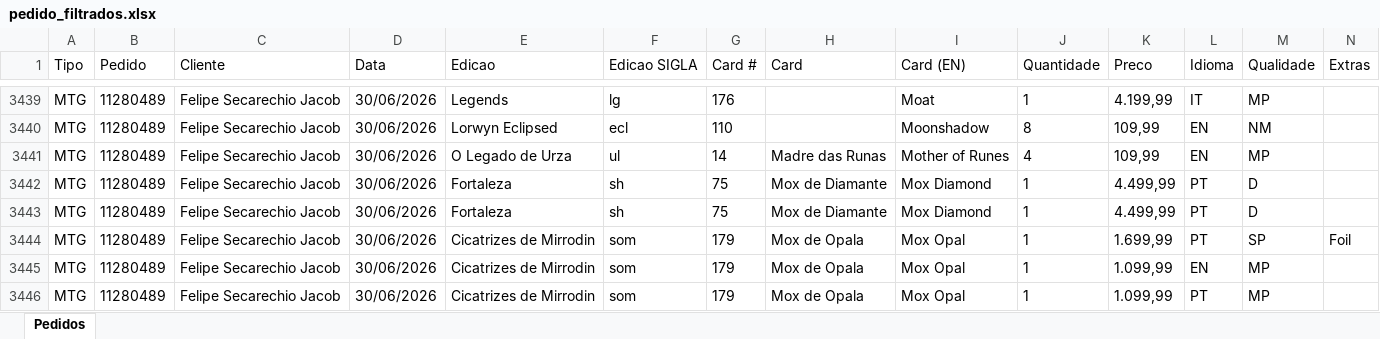
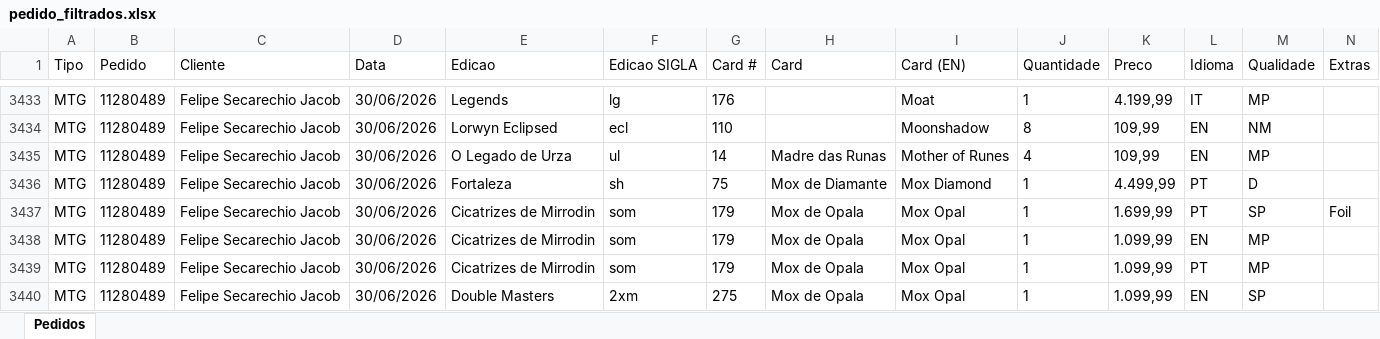
Before and after one commit to lkentako-ui/consulta-cartas, an Excel workbook: pedido_filtrados.xlsx, sheet Pedidos, drawn as a sheet; only a part is shown, gaps mark what is left out; the shorter side is filled out with more unchanged rows; values as stored, in another font and other column widths than the file's, no borders; the diff covers the shown part only; the diff names each change by its address in the sheet, - before the commit and + after, or states it on an @@ line.

Commit message:
Remove 7 linhas duplicadas do pedido_filtrados.xlsx

```diff
--- a/pedido_filtrados.xlsx (sheet Pedidos)
+++ b/pedido_filtrados.xlsx (sheet Pedidos)
-row 3442: MTG | 11280489 | Felipe Secarechio Jacob | 30/06/2026 | Fortaleza | sh | 75 | Mox de Diamante | Mox Diamond | 1 | 4.499,99 | PT | D
```
Also changed, not shown: 6 removed rows elsewhere in this sheet.
